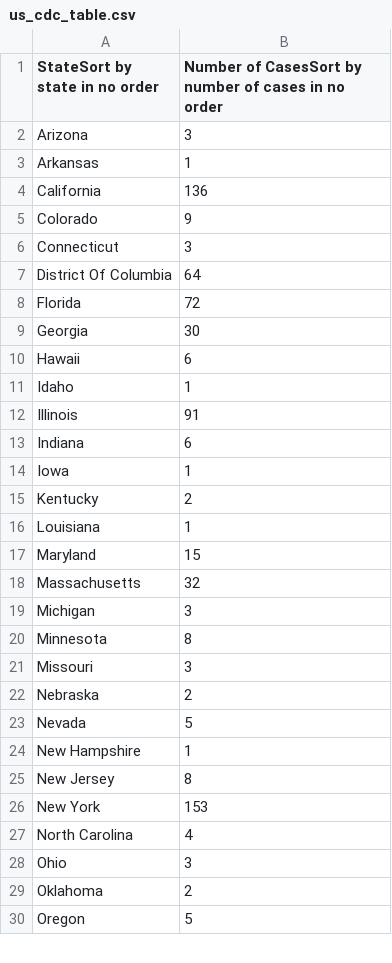
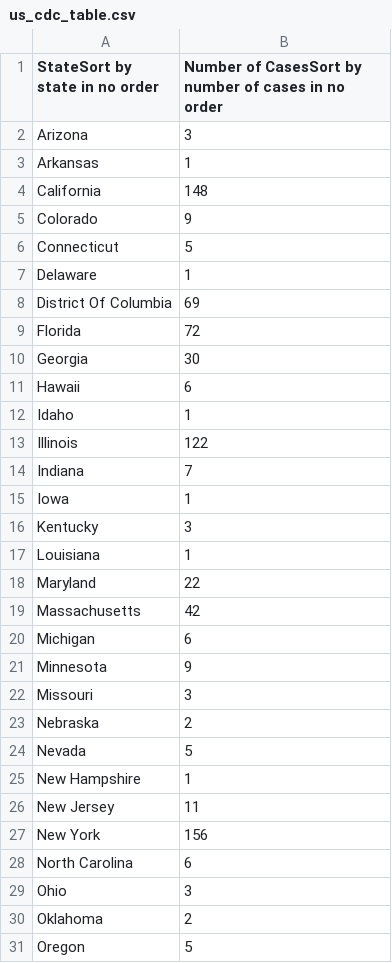
Before and after one commit to ryan-serpico/us-tx-monkeypox-tracker, a CSV file: data/us_cdc_table.csv, drawn as a sheet; only a part is shown; the diff covers the shown part only.

Commit message:
Latest data: Tue Jul 12 16:21:08 UTC 2022

```diff
--- a/data/us_cdc_table.csv
+++ b/data/us_cdc_table.csv
@@ -3,6 +3,7 @@ Arizona,3
 Arkansas,1
-California,136
+California,148
 Colorado,9
-Connecticut,3
-District Of Columbia,64
+Connecticut,5
+Delaware,1
+District Of Columbia,69
 Florida,72
@@ -11,11 +12,11 @@ Hawaii,6
 Idaho,1
-Illinois,91
-Indiana,6
+Illinois,122
+Indiana,7
 Iowa,1
-Kentucky,2
+Kentucky,3
 Louisiana,1
-Maryland,15
-Massachusetts,32
-Michigan,3
-Minnesota,8
+Maryland,22
+Massachusetts,42
+Michigan,6
+Minnesota,9
 Missouri,3
@@ -24,5 +25,5 @@ Nevada,5
 New Hampshire,1
-New Jersey,8
-New York,153
-North Carolina,4
+New Jersey,11
+New York,156
+North Carolina,6
 Ohio,3
```
Also changed, not shown: 1 added row and 4 edited cells elsewhere in this file, data/texas_data.csv.
